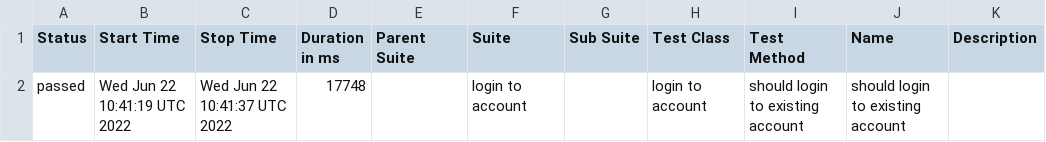
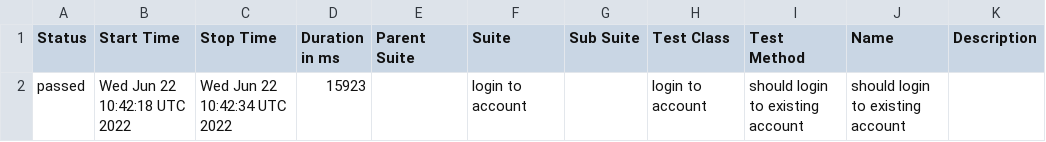
Before and after one commit to StasUzumaki/AssetAccountantE2ETesting, a CSV file: docs/data/suites.csv, drawn as a sheet.

```diff
--- a/docs/data/suites.csv
+++ b/docs/data/suites.csv
@@ -1,2 +1,2 @@
 "Status","Start Time","Stop Time","Duration in ms","Parent Suite","Suite","Sub Suite","Test Class","Test Method","Name","Description"
-"passed","Wed Jun 22 10:41:19 UTC 2022","Wed Jun 22 10:41:37 UTC 2022","17748","","login to account","","login to account","should login to existing account","should login to existing account",""
+"passed","Wed Jun 22 10:42:18 UTC 2022","Wed Jun 22 10:42:34 UTC 2022","15923","","login to account","","login to account","should login to existing account","should login to existing account",""
```
Also changed, not shown: 20 other files.
